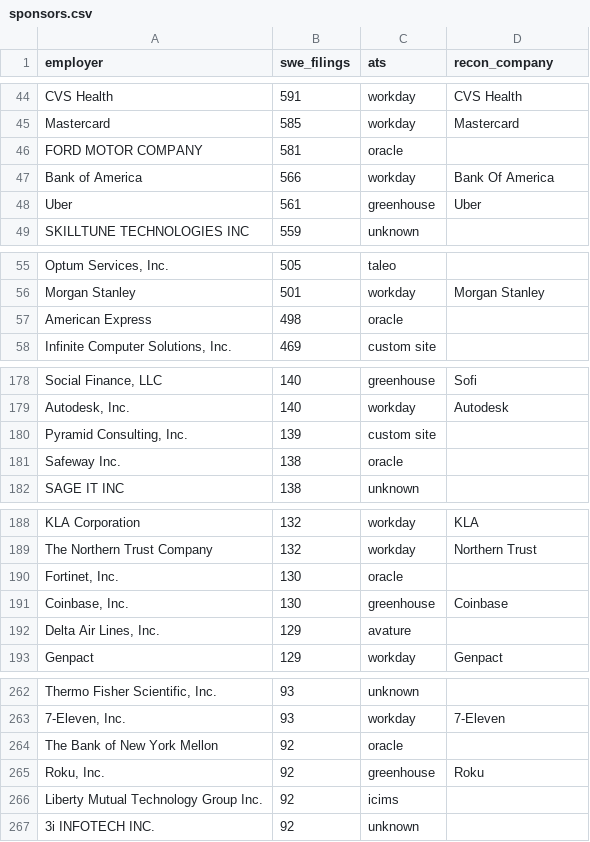
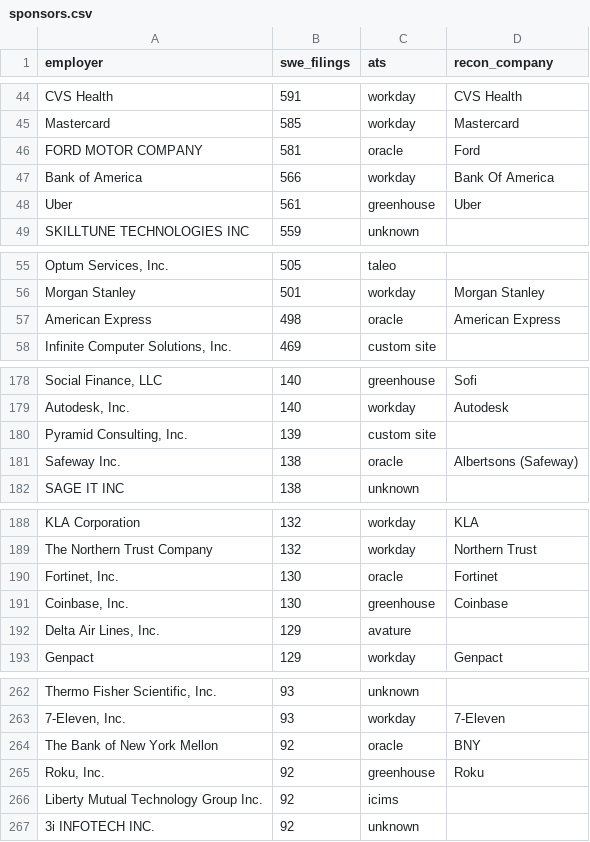
Before and after one commit to tanmayc31/recon-jobs, a CSV file: config/sponsors.csv, drawn as a sheet; only a part is shown, gaps mark what is left out; the diff covers the shown part only; the diff names each change by its address in the sheet, - before the commit and + after, or states it on an @@ line.

```diff
--- a/config/sponsors.csv
+++ b/config/sponsors.csv
-D46 (recon_company): (empty)
+D46 (recon_company): Ford
-D57 (recon_company): (empty)
+D57 (recon_company): American Express
-D181 (recon_company): (empty)
+D181 (recon_company): Albertsons (Safeway)
-D190 (recon_company): (empty)
+D190 (recon_company): Fortinet
-D264 (recon_company): (empty)
+D264 (recon_company): BNY
```
Also changed, not shown: 12 edited cells elsewhere in this file, config/companies.csv, 9 other files.
